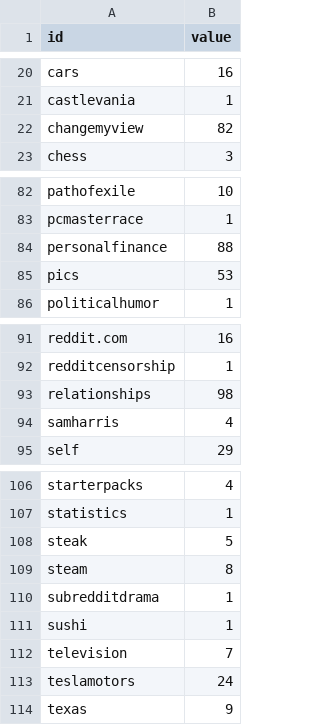
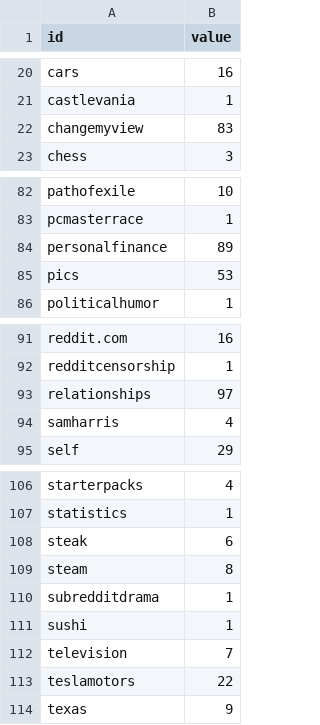
Before and after one commit to iamjz/Network-Recommendation-Engine, a CSV file: frontend/all_sub2.csv, drawn as a sheet; only a part is shown, gaps mark what is left out.

```diff
--- a/frontend/all_sub2.csv
+++ b/frontend/all_sub2.csv
@@ -21,3 +21,3 @@ cars,16
 castlevania,1
-changemyview,82
+changemyview,83
 chess,3
@@ -83,3 +83,3 @@ pathofexile,10
 pcmasterrace,1
-personalfinance,88
+personalfinance,89
 pics,53
@@ -92,3 +92,3 @@ reddit.com,16
 redditcensorship,1
-relationships,98
+relationships,97
 samharris,4
@@ -107,3 +107,3 @@ starterpacks,4
 statistics,1
-steak,5
+steak,6
 steam,8
@@ -112,3 +112,3 @@ sushi,1
 television,7
-teslamotors,24
+teslamotors,22
 texas,9
```
Also changed, not shown: frontend/common_sub1.csv, frontend/common_sub2.csv, 1 other file.
